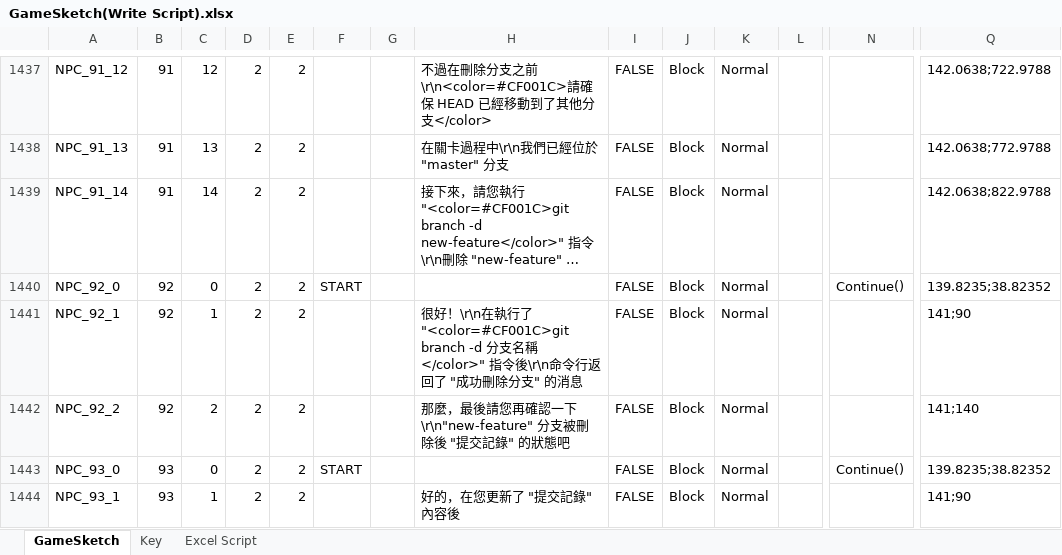
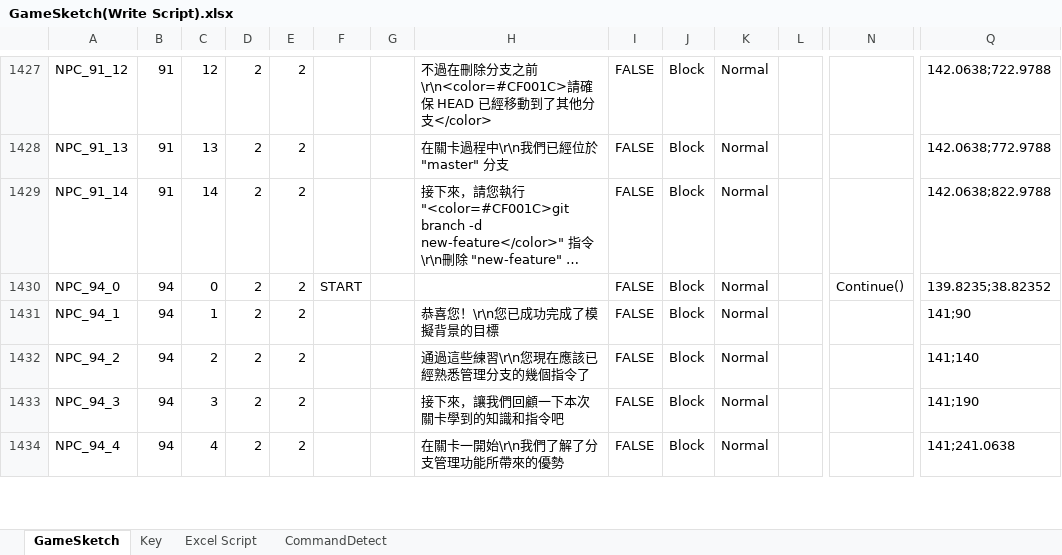
Before and after one commit to fcumselab/GitEducationGame, an Excel workbook: Assets/02_Scenes/Dialogue System/GameSketch(Write Script).xlsx, sheet GameSketch, drawn as a sheet; only a part is shown, gaps mark what is left out; the shorter side is filled out with more unchanged rows; long unchanged cells end in …; values as stored, in another font and other column widths than the file's, no cell formats; removed rows and columns are numbered as before the commit, all else as after; rows hold the shown columns only; the diff covers the shown part only; the diff names each change by its address in the sheet, - before the commit and + after, or states it on an @@ line.

Commit message:
Add CommandDetect in Excel to decide which command need to protect.

```diff
--- a/Assets/02_Scenes/Dialogue System/GameSketch(Write Script).xlsx (sheet GameSketch)
+++ b/Assets/02_Scenes/Dialogue System/GameSketch(Write Script).xlsx (sheet GameSketch)
+sheet tab: CommandDetect
-row 1440: NPC_92_0 | 92 | 0 | 2 | 2 | START |  |  | FALSE | Block | Normal |  | Continue() | 139.8235;38.82352
-row 1441: NPC_92_1 | 92 | 1 | 2 | 2 |  |  | 很好！\r\n在執行了 "<color=#CF001C>git branch -d 分支名稱</color>" 指令後\r\n命令行返回了 "成功刪除分支" 的消息 | FALSE | Block | Normal |  |  | 141;90
-row 1442: NPC_92_2 | 92 | 2 | 2 | 2 |  |  | 那麼，最後請您再確認一下\r\n"new-feature" 分支被刪除後 "提交記錄" 的狀態吧 | FALSE | Block | Normal |  |  | 141;140
-row 1443: NPC_93_0 | 93 | 0 | 2 | 2 | START |  |  | FALSE | Block | Normal |  | Continue() | 139.8235;38.82352
-row 1444: NPC_93_1 | 93 | 1 | 2 | 2 |  |  | 好的，在您更新了 "提交記錄" 內容後 | FALSE | Block | Normal |  |  | 141;90
```
Also changed, not shown: 1 added row, 24 removed rows, 16 edited cells and row numbers in column A elsewhere in this sheet, cell formats, formulas that keep their value, 59 other files.
